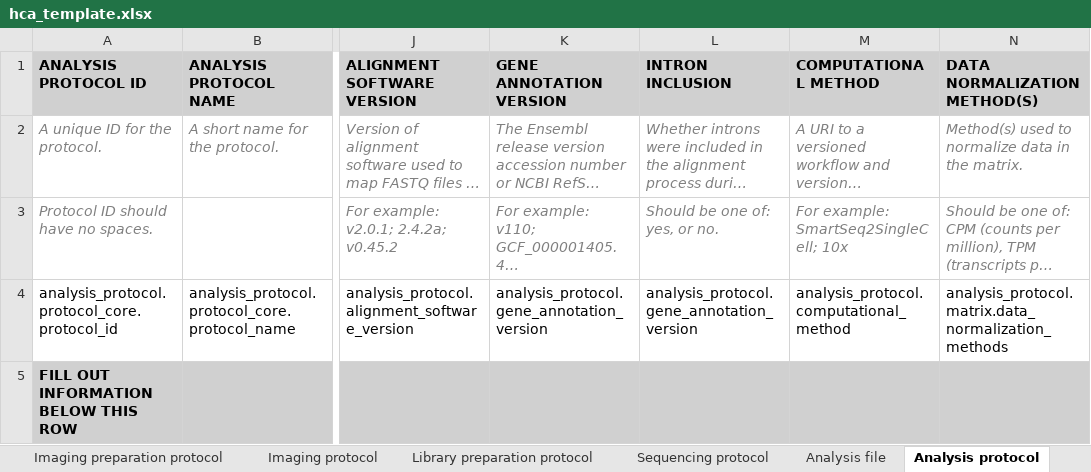
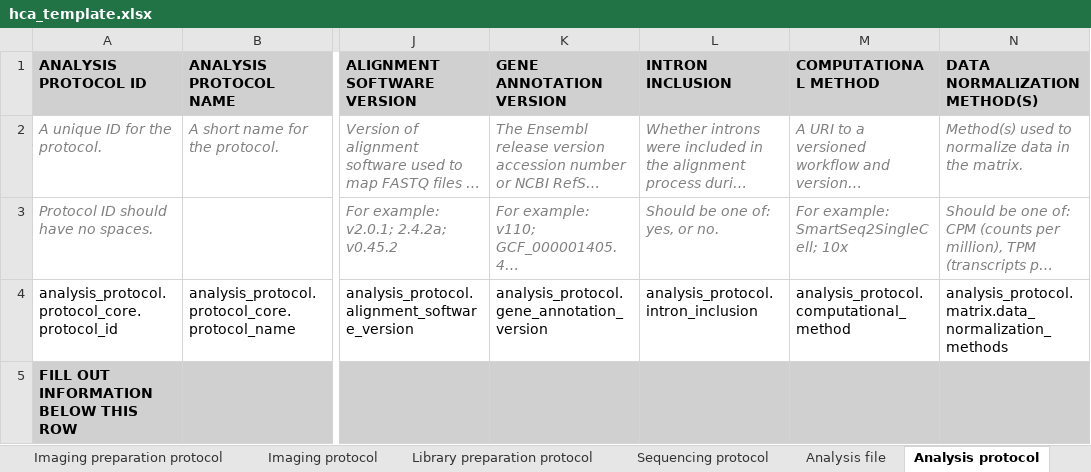
Before and after one commit to ebi-ait/geo_to_hca, an Excel workbook: template/hca_template.xlsx, sheet Analysis protocol, drawn as a sheet; only a part is shown, gaps mark what is left out; long unchanged cells end in …; values as stored, in another font and other column widths than the file's, no borders; the diff names each change by its address in the sheet, - before the commit and + after, or states it on an @@ line.

Commit message:
Fix typo in intron_inclusion programmatic name

```diff
--- a/template/hca_template.xlsx (sheet Analysis protocol)
+++ b/template/hca_template.xlsx (sheet Analysis protocol)
-L4 (INTRON INCLUSION): analysis_protocol.gene_annotation_version
+L4 (INTRON INCLUSION): analysis_protocol.intron_inclusion
```
